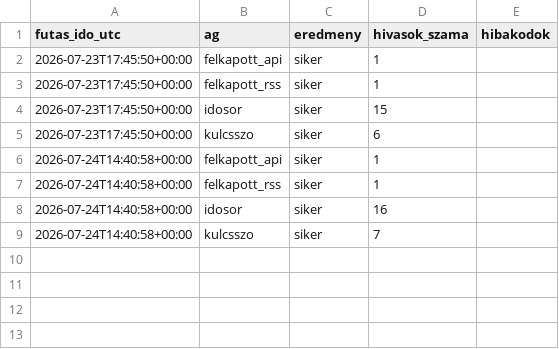
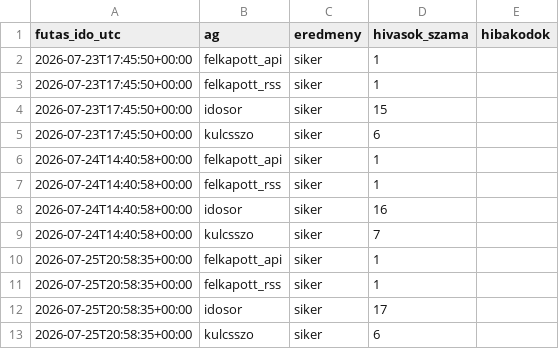
Before and after one commit to Goszmarton/trendfigyelo, a CSV file: adatok/naplo.csv, drawn as a sheet.

```diff
--- a/adatok/naplo.csv
+++ b/adatok/naplo.csv
@@ -9 +9,5 @@
 2026-07-24T14:40:58+00:00;kulcsszo;siker;7;
+2026-07-25T20:58:35+00:00;felkapott_api;siker;1;
+2026-07-25T20:58:35+00:00;felkapott_rss;siker;1;
+2026-07-25T20:58:35+00:00;idosor;siker;17;
+2026-07-25T20:58:35+00:00;kulcsszo;siker;6;
```
Also changed, not shown: 4 other files.
